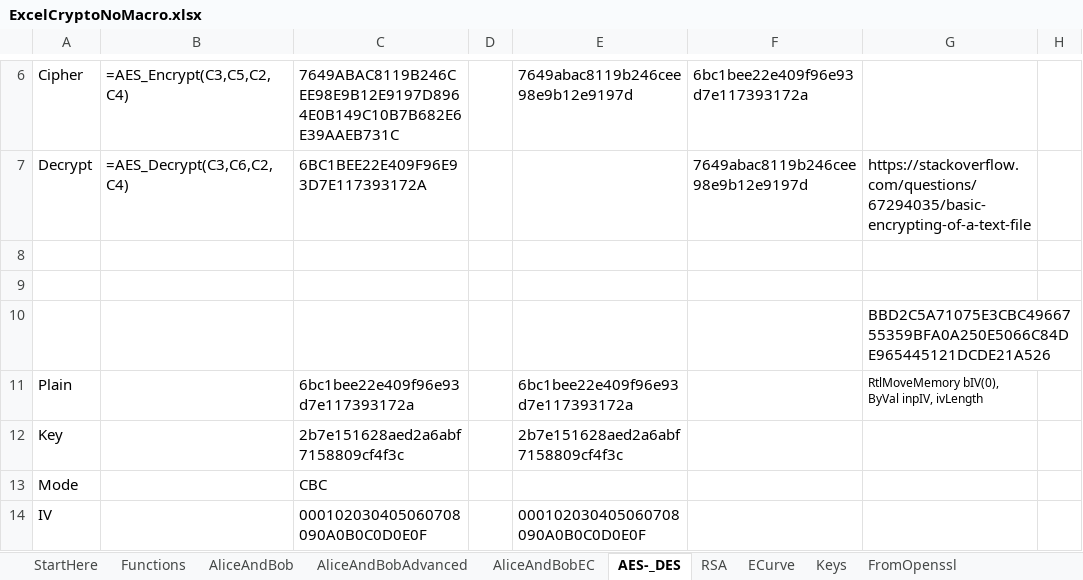
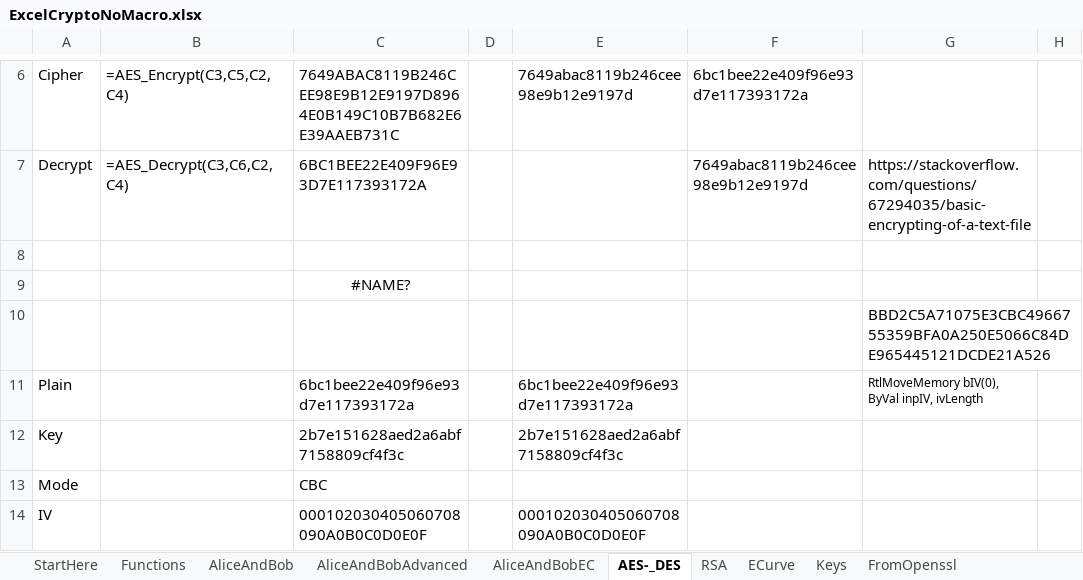
Before and after one commit to pernielsen1/ExcelCrypto, an Excel workbook: ExcelExampleAndMakroSource/ExcelCryptoNoMacro.xlsx, sheet AES-_DES, drawn as a sheet; only a part is shown, gaps mark what is left out; values as stored, in another font and other column widths than the file's, no borders; the diff names each change by its address in the sheet, - before the commit and + after, or states it on an @@ line.

```diff
--- a/ExcelExampleAndMakroSource/ExcelCryptoNoMacro.xlsx (sheet AES-_DES)
+++ b/ExcelExampleAndMakroSource/ExcelCryptoNoMacro.xlsx (sheet AES-_DES)
-C9: (empty)
+C9: #NAME?
```
Also changed, not shown: sheet AliceAndBobEC, 18 other files.
